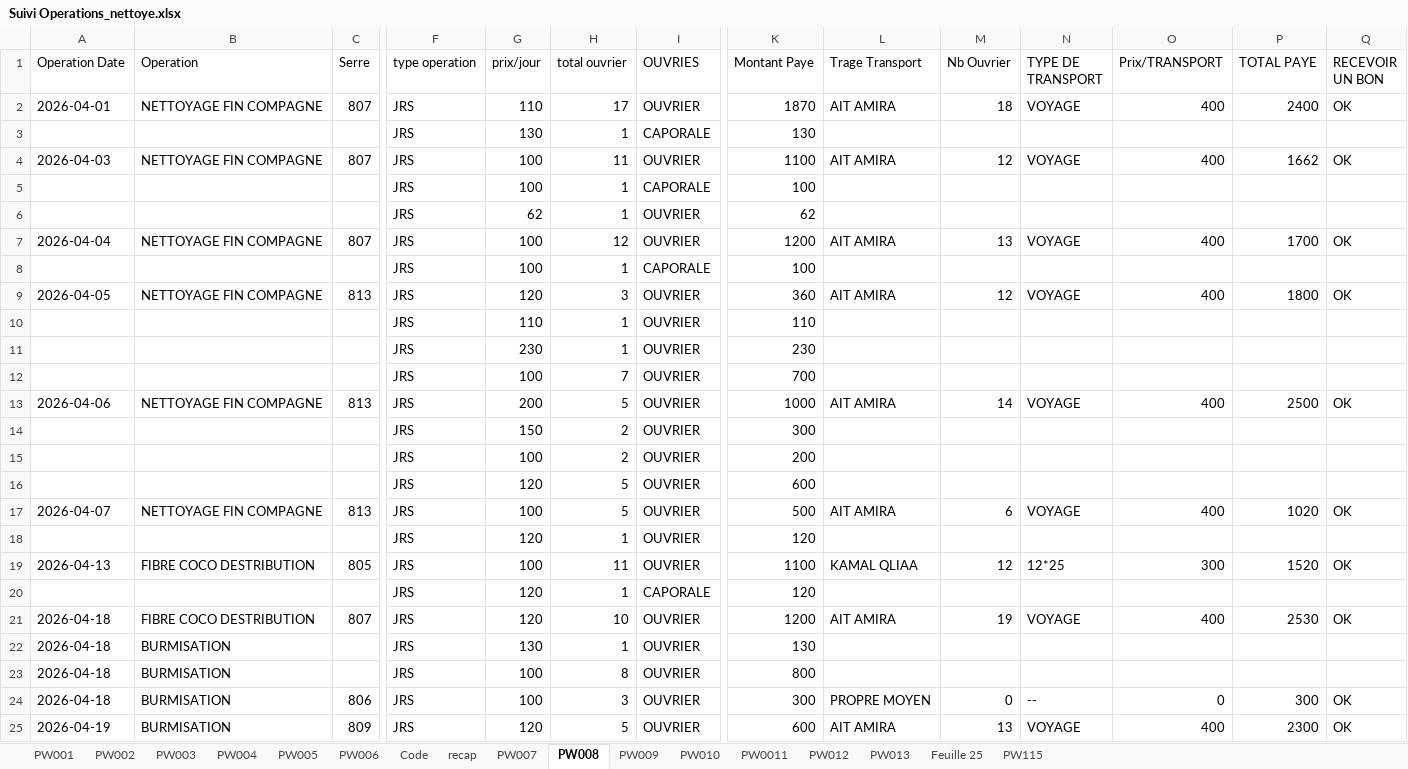
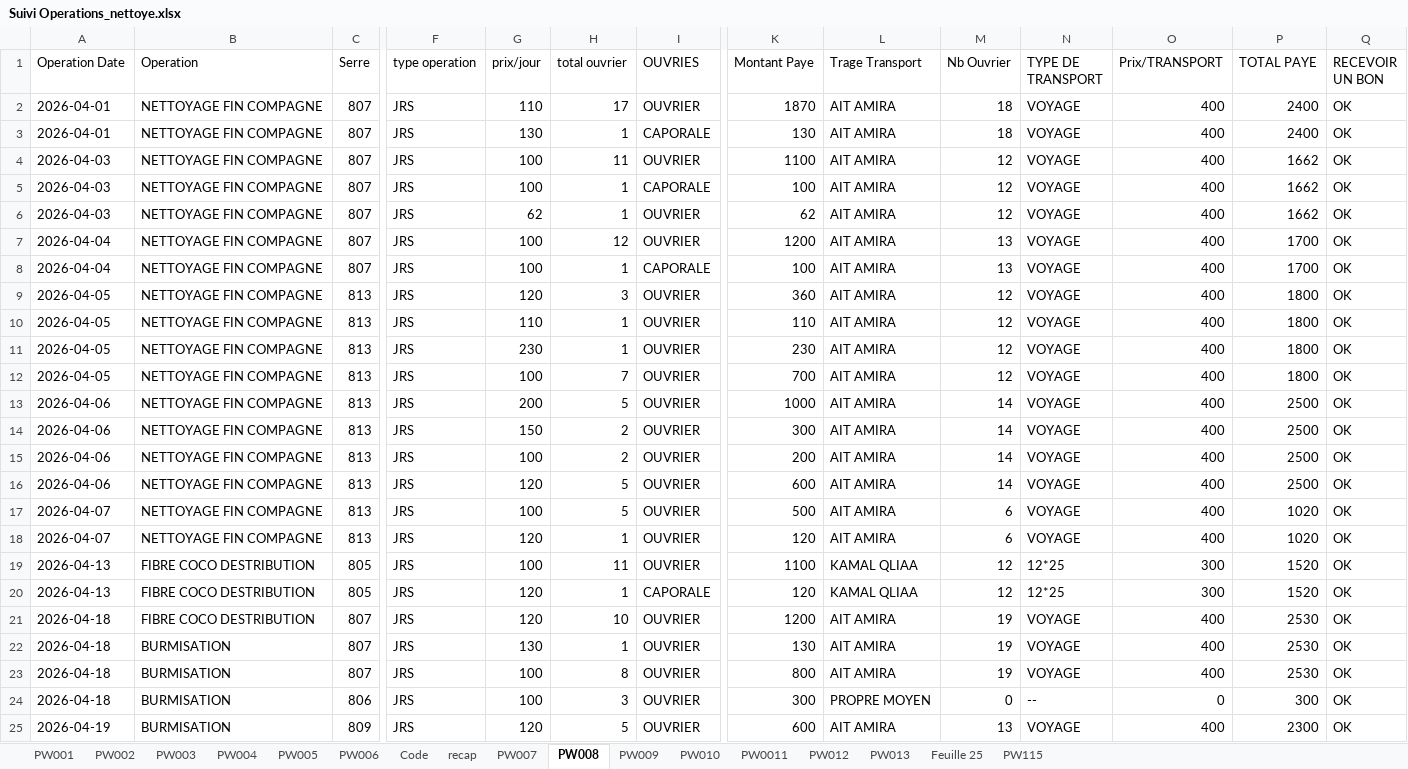
Before and after one commit to adnaneelyeddry-prog/Excel_Files, an Excel workbook: Suivi Operations_nettoye.xlsx, sheet PW008, drawn as a sheet; only a part is shown, gaps mark what is left out; values as stored, in another font and other column widths than the file's, no borders; removed rows and columns are numbered as before the commit, all else as after; rows hold the shown columns only; the diff covers the shown part only; the diff names each change by its address in the sheet, - before the commit and + after, or states it on an @@ line.

Commit message:
Flatten merged cells: fill every row, un-merge, plain values
- expand merged cells so each row carries its own Date/Serre/EQUIPE/
  prix-trage/Prix Transport/TOTAL (no more blank rows under a merge)
- header detection anchored on 'Operation Date' to skip merged title band
- dates rendered as ISO (YYYY-MM-DD)
- no colors, no formatting, no merges: clean simple values

```diff
--- a/Suivi Operations_nettoye.xlsx (sheet PW008)
+++ b/Suivi Operations_nettoye.xlsx (sheet PW008)
-row 3:  |  |  | JRS | 130 | 1 | CAPORALE | 130
+row 3: 2026-04-01 | NETTOYAGE FIN COMPAGNE | 807 | JRS | 130 | 1 | CAPORALE | 130 | AIT AMIRA | 18 | VOYAGE | 400 | 2400 | OK
-row 5:  |  |  | JRS | 100 | 1 | CAPORALE | 100
-row 6:  |  |  | JRS | 62 | 1 | OUVRIER | 62
+row 5: 2026-04-03 | NETTOYAGE FIN COMPAGNE | 807 | JRS | 100 | 1 | CAPORALE | 100 | AIT AMIRA | 12 | VOYAGE | 400 | 1662 | OK
+row 6: 2026-04-03 | NETTOYAGE FIN COMPAGNE | 807 | JRS | 62 | 1 | OUVRIER | 62 | AIT AMIRA | 12 | VOYAGE | 400 | 1662 | OK
-row 8:  |  |  | JRS | 100 | 1 | CAPORALE | 100
+row 8: 2026-04-04 | NETTOYAGE FIN COMPAGNE | 807 | JRS | 100 | 1 | CAPORALE | 100 | AIT AMIRA | 13 | VOYAGE | 400 | 1700 | OK
-row 10:  |  |  | JRS | 110 | 1 | OUVRIER | 110
-row 11:  |  |  | JRS | 230 | 1 | OUVRIER | 230
-row 12:  |  |  | JRS | 100 | 7 | OUVRIER | 700
+row 10: 2026-04-05 | NETTOYAGE FIN COMPAGNE | 813 | JRS | 110 | 1 | OUVRIER | 110 | AIT AMIRA | 12 | VOYAGE | 400 | 1800 | OK
+row 11: 2026-04-05 | NETTOYAGE FIN COMPAGNE | 813 | JRS | 230 | 1 | OUVRIER | 230 | AIT AMIRA | 12 | VOYAGE | 400 | 1800 | OK
+row 12: 2026-04-05 | NETTOYAGE FIN COMPAGNE | 813 | JRS | 100 | 7 | OUVRIER | 700 | AIT AMIRA | 12 | VOYAGE | 400 | 1800 | OK
-row 14:  |  |  | JRS | 150 | 2 | OUVRIER | 300
-row 15:  |  |  | JRS | 100 | 2 | OUVRIER | 200
-row 16:  |  |  | JRS | 120 | 5 | OUVRIER | 600
+row 14: 2026-04-06 | NETTOYAGE FIN COMPAGNE | 813 | JRS | 150 | 2 | OUVRIER | 300 | AIT AMIRA | 14 | VOYAGE | 400 | 2500 | OK
+row 15: 2026-04-06 | NETTOYAGE FIN COMPAGNE | 813 | JRS | 100 | 2 | OUVRIER | 200 | AIT AMIRA | 14 | VOYAGE | 400 | 2500 | OK
+row 16: 2026-04-06 | NETTOYAGE FIN COMPAGNE | 813 | JRS | 120 | 5 | OUVRIER | 600 | AIT AMIRA | 14 | VOYAGE | 400 | 2500 | OK
-row 18:  |  |  | JRS | 120 | 1 | OUVRIER | 120
+row 18: 2026-04-07 | NETTOYAGE FIN COMPAGNE | 813 | JRS | 120 | 1 | OUVRIER | 120 | AIT AMIRA | 6 | VOYAGE | 400 | 1020 | OK
-row 20:  |  |  | JRS | 120 | 1 | CAPORALE | 120
+row 20: 2026-04-13 | FIBRE COCO DESTRIBUTION | 805 | JRS | 120 | 1 | CAPORALE | 120 | KAMAL QLIAA | 12 | 12*25 | 300 | 1520 | OK
-C22:C23 (Serre): (empty)
+C22:C23 (Serre): 807
-L22:L23 (Trage Transport): (empty)
+L22:L23 (Trage Transport): AIT AMIRA
-M22:M23 (Nb Ouvrier): (empty)
+M22:M23 (Nb Ouvrier): 19
-N22:N23 (TYPE DE TRANSPORT): (empty)
+N22:N23 (TYPE DE TRANSPORT): VOYAGE
-O22:O23 (Prix/TRANSPORT): (empty)
+O22:O23 (Prix/TRANSPORT): 400
-P22:P23 (TOTAL PAYE): (empty)
+P22:P23 (TOTAL PAYE): 2530
-Q22:Q23 (RECEVOIR UN BON): (empty)
+Q22:Q23 (RECEVOIR UN BON): OK
```
Also changed, not shown: 26 added rows, 22 removed rows and 267 edited cells elsewhere in this sheet, sheet PW004, sheet PW001, sheet PW006, sheet PW012, sheet PW003, sheet PW005, 8 more sheets.
